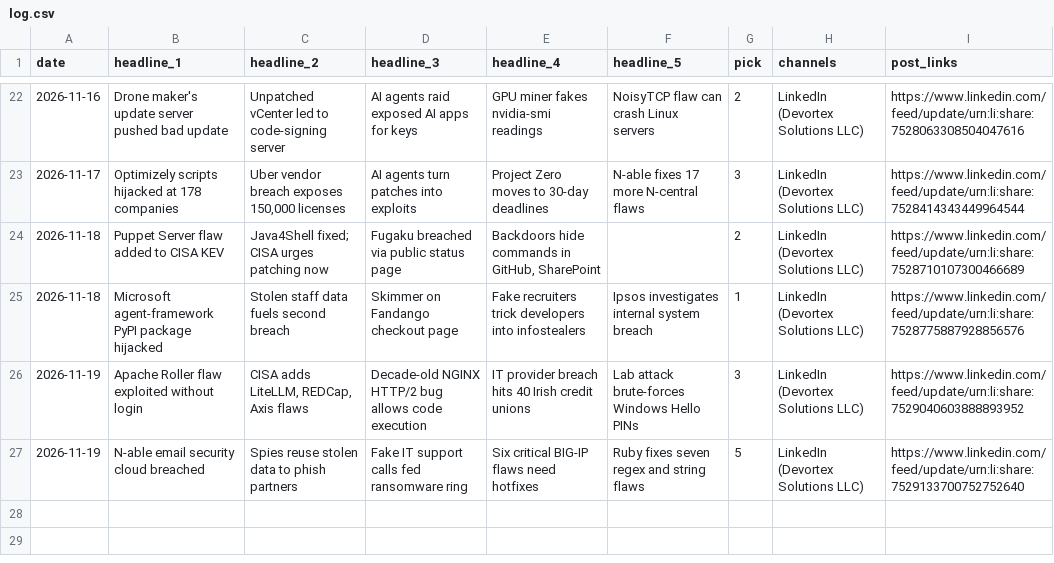
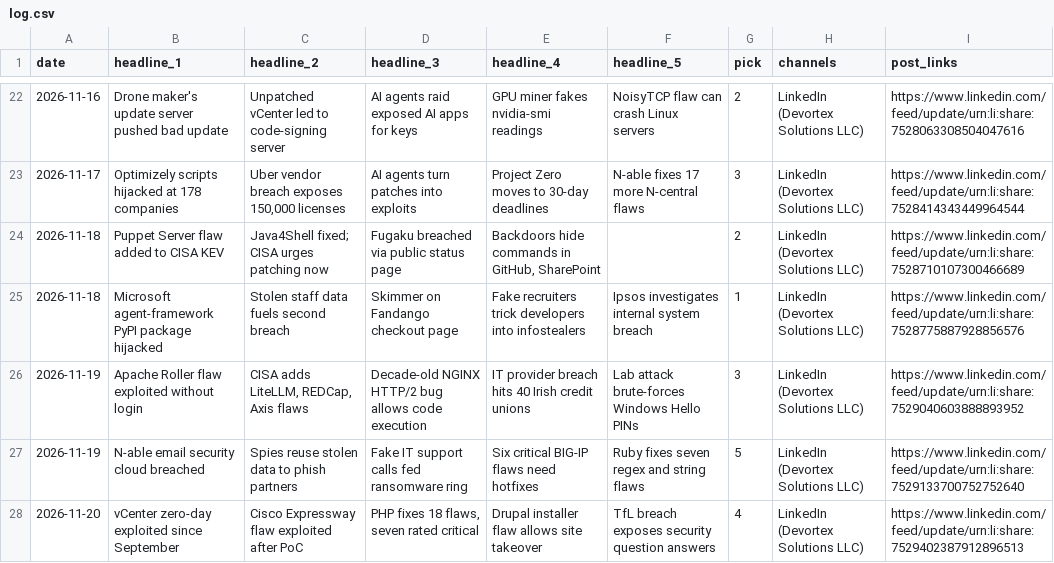
Before and after one commit to zallomah/scheduled-posts, a CSV file: log.csv, drawn as a sheet; only a part is shown, gaps mark what is left out.

```diff
--- a/log.csv
+++ b/log.csv
@@ -27 +27,2 @@ date,headline_1,headline_2,headline_3,headline_4,headline_5,pick,channels,post_l
 2026-11-19,N-able email security cloud breached,Spies reuse stolen data to phish partners,Fake IT support calls fed ransomware ring,Six critical BIG-IP flaws need hotfixes,Ruby fixes seven regex and string flaws,5,LinkedIn (Devortex Solutions LLC),https://www.linkedin.com/feed/update/urn:li:share:7529133700752752640
+2026-11-20,vCenter zero-day exploited since September,Cisco Expressway flaw exploited after PoC,"PHP fixes 18 flaws, seven rated critical",Drupal installer flaw allows site takeover,TfL breach exposes security question answers,4,LinkedIn (Devortex Solutions LLC),https://www.linkedin.com/feed/update/urn:li:share:7529402387912896513
```
